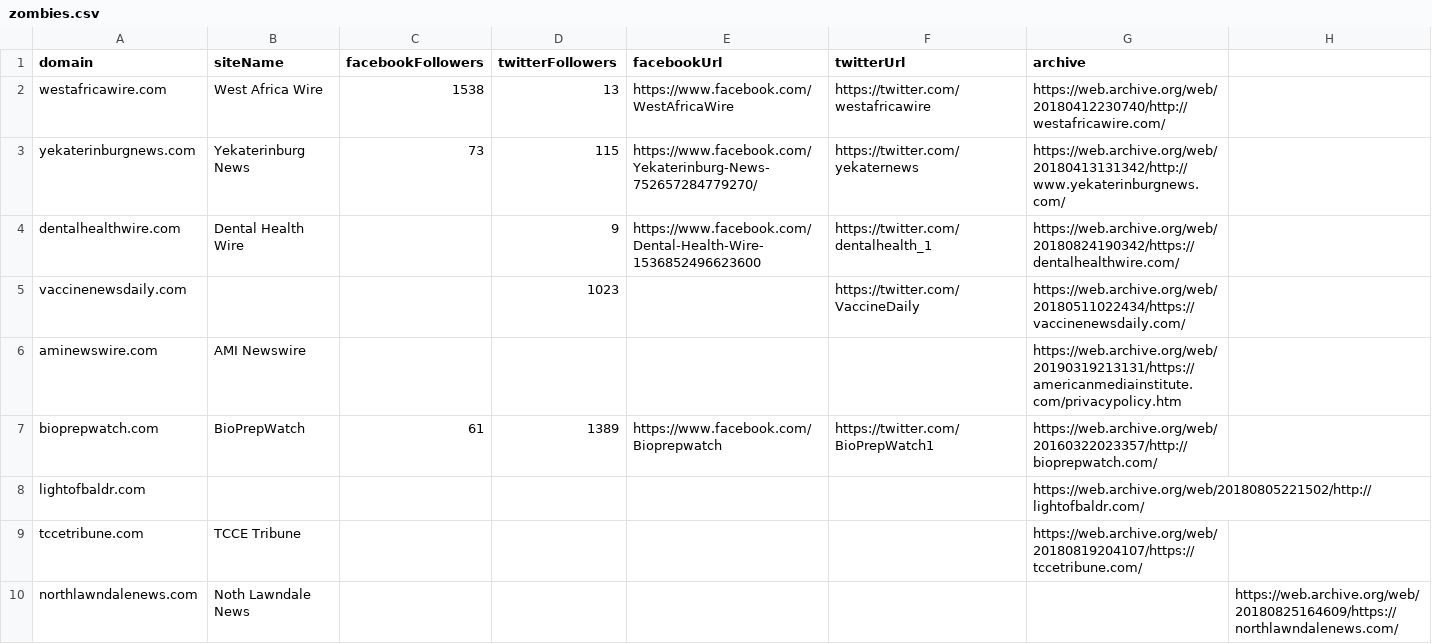
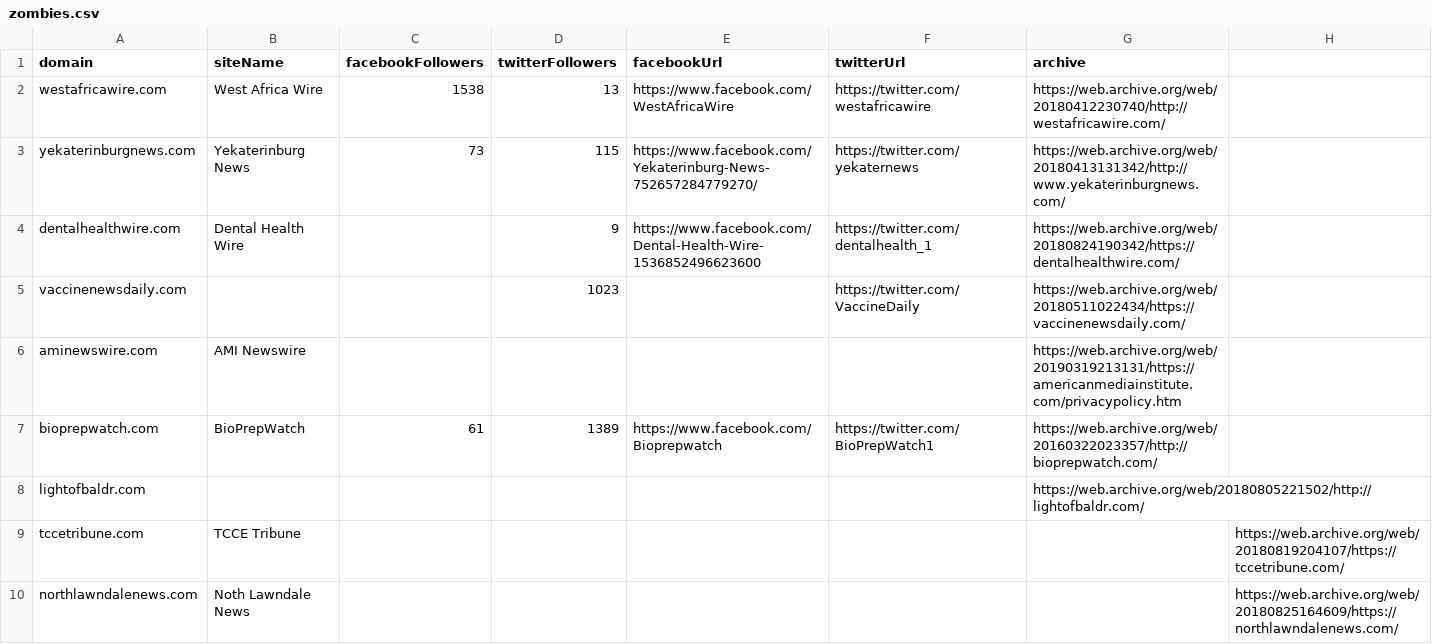
Before and after one commit to MassMove/AttackVectors, a CSV file: LocalJournals/zombies.csv, drawn as a sheet.

Commit message:
Update zombies.csv
Fixed missing comma

```diff
--- a/LocalJournals/zombies.csv
+++ b/LocalJournals/zombies.csv
@@ -8,3 +8,3 @@ bioprepwatch.com,BioPrepWatch,61,1389,https://www.facebook.com/Bioprepwatch,http
 lightofbaldr.com,,,,,,https://web.archive.org/web/20180805221502/http://lightofbaldr.com/
-tccetribune.com,TCCE Tribune,,,,,https://web.archive.org/web/20180819204107/https://tccetribune.com/
+tccetribune.com,TCCE Tribune,,,,,,https://web.archive.org/web/20180819204107/https://tccetribune.com/
 northlawndalenews.com,Noth Lawndale News,,,,,,https://web.archive.org/web/20180825164609/https://northlawndalenews.com/
```
